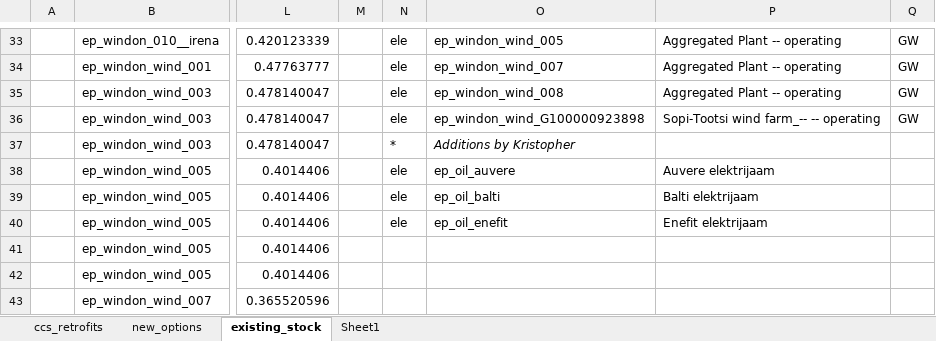
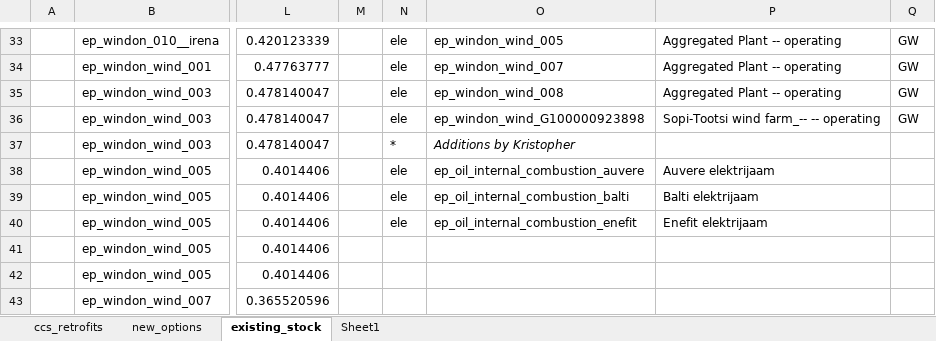
Before and after one commit to kraik98/ee-times, an Excel workbook: VerveStacks_EST/vt_EST_ELC_v1.xlsx, sheet existing_stock, drawn as a sheet; only a part is shown, gaps mark what is left out; values as stored, in another font and other column widths than the file's, no borders; the diff names each change by its address in the sheet, - before the commit and + after, or states it on an @@ line.

Commit message:
Adding missing oil power plants

```diff
--- a/VerveStacks_EST/vt_EST_ELC_v1.xlsx (sheet existing_stock)
+++ b/VerveStacks_EST/vt_EST_ELC_v1.xlsx (sheet existing_stock)
-O38: ep_oil_auvere
+O38: ep_oil_internal_combustion_auvere
-O39: ep_oil_balti
+O39: ep_oil_internal_combustion_balti
-O40: ep_oil_enefit
+O40: ep_oil_internal_combustion_enefit
```
